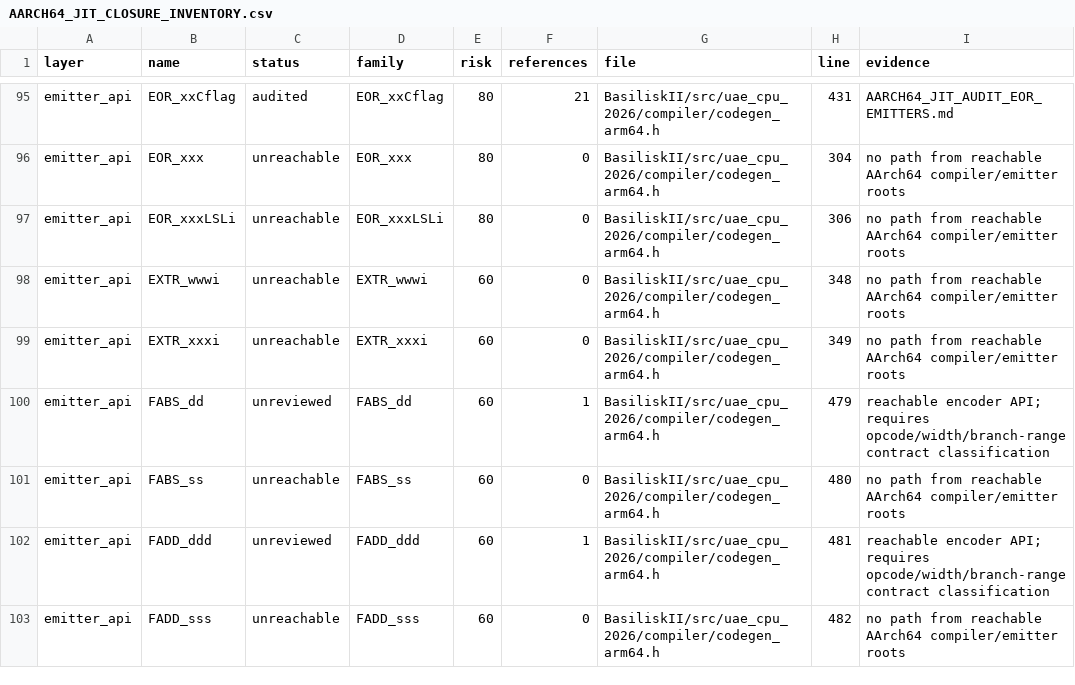
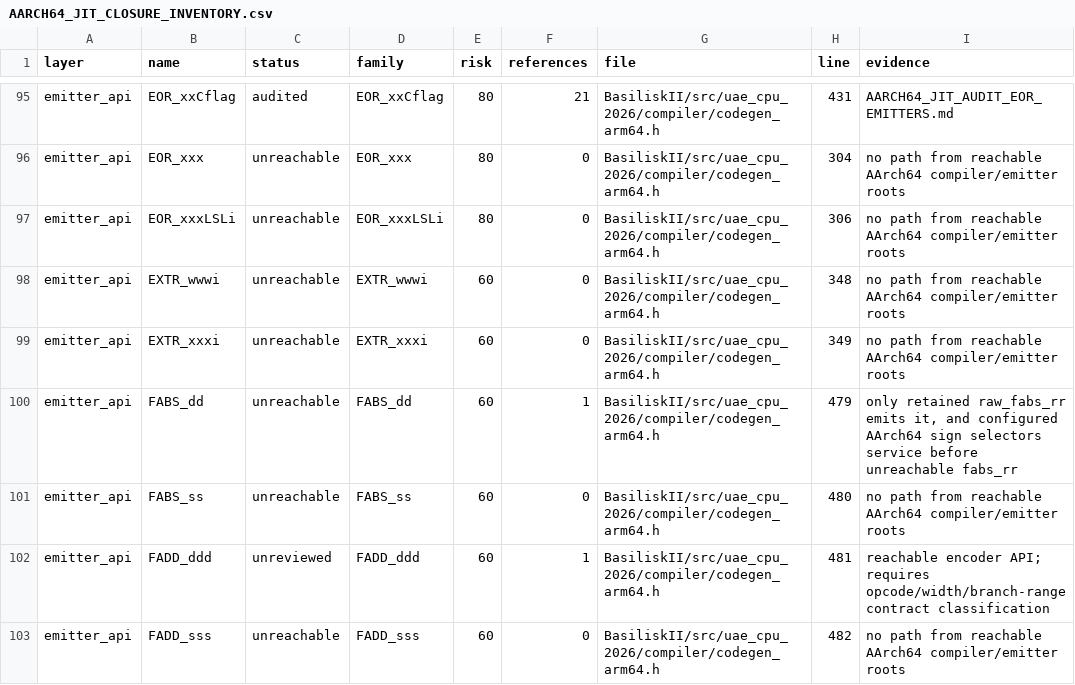
Before and after one commit to rcarmo/macemu, a CSV file: BasiliskII/docs/AARCH64_JIT_CLOSURE_INVENTORY.csv, drawn as a sheet; only a part is shown, gaps mark what is left out; the diff covers the shown part only.

Commit message:
BasiliskII AArch64 JIT: retire serviced sign primitives

```diff
--- a/BasiliskII/docs/AARCH64_JIT_CLOSURE_INVENTORY.csv
+++ b/BasiliskII/docs/AARCH64_JIT_CLOSURE_INVENTORY.csv
@@ -99,3 +99,3 @@ emitter_api,EXTR_wwwi,unreachable,EXTR_wwwi,60,0,BasiliskII/src/uae_cpu_2026/com
 emitter_api,EXTR_xxxi,unreachable,EXTR_xxxi,60,0,BasiliskII/src/uae_cpu_2026/compiler/codegen_arm64.h,349,no path from reachable AArch64 compiler/emitter roots
-emitter_api,FABS_dd,unreviewed,FABS_dd,60,1,BasiliskII/src/uae_cpu_2026/compiler/codegen_arm64.h,479,reachable encoder API; requires opcode/width/branch-range contract classification
+emitter_api,FABS_dd,unreachable,FABS_dd,60,1,BasiliskII/src/uae_cpu_2026/compiler/codegen_arm64.h,479,"only retained raw_fabs_rr emits it, and configured AArch64 sign selectors service before unreachable fabs_rr"
 emitter_api,FABS_ss,unreachable,FABS_ss,60,0,BasiliskII/src/uae_cpu_2026/compiler/codegen_arm64.h,480,no path from reachable AArch64 compiler/emitter roots
```
Also changed, not shown: 12 edited cells elsewhere in this file, 6 other files.
